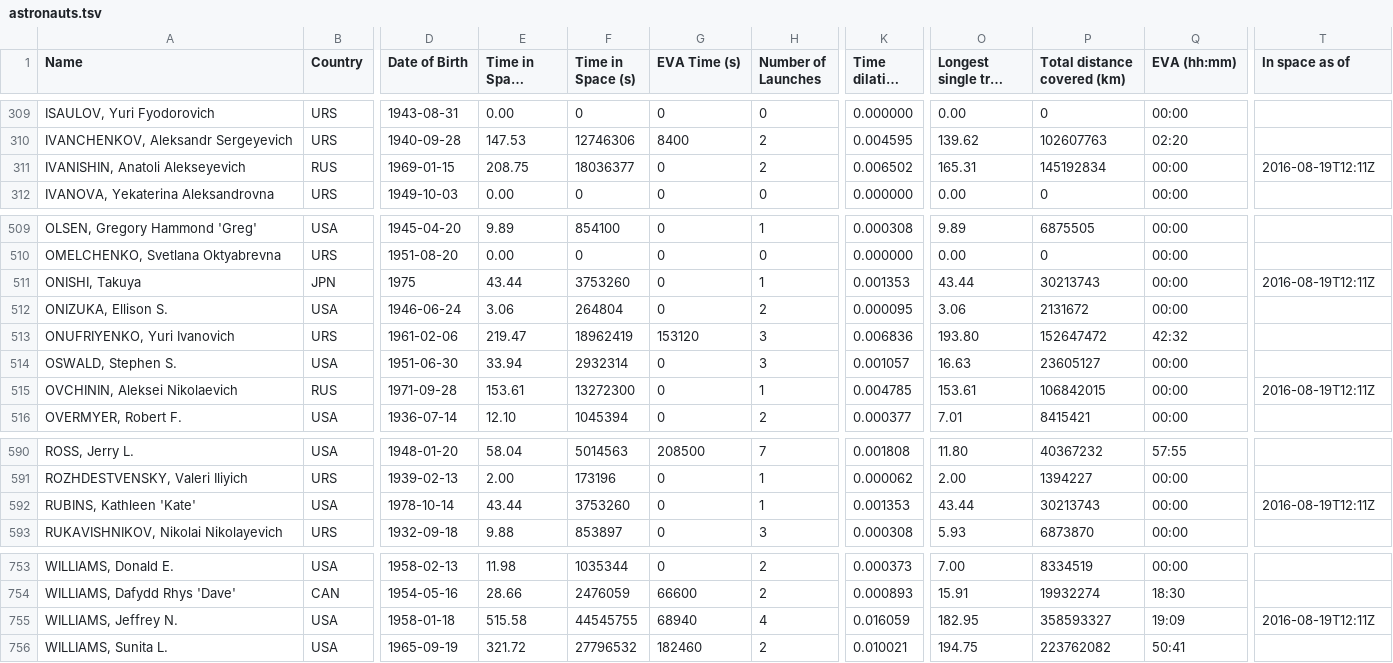
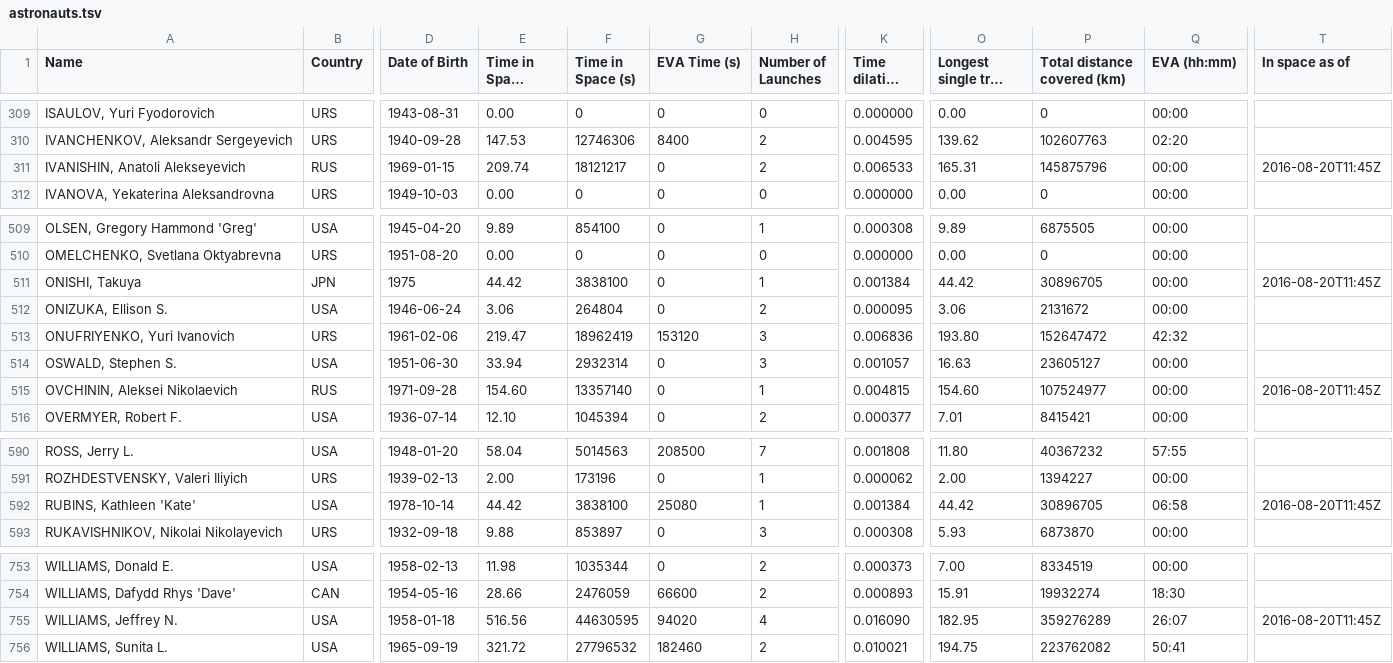
Before and after one commit to cosmos-book/cosmos-book.github.io, a TSV file: human-spaceflight/data/processed/astronauts.tsv, drawn as a sheet; only a part is shown, gaps mark what is left out; long unchanged cells end in …; the diff covers the shown part only; the diff names each change by its address in the sheet, - before the commit and + after, or states it on an @@ line.

Commit message:
Add end time of yesterday's EVA

```diff
--- a/human-spaceflight/data/processed/astronauts.tsv
+++ b/human-spaceflight/data/processed/astronauts.tsv
-E311 (Time in Space (days)): 208.75
+E311 (Time in Space (days)): 209.74
-F311 (Time in Space (s)): 18036377
+F311 (Time in Space (s)): 18121217
-K311 (Time dilation (s)): 0.006502
+K311 (Time dilation (s)): 0.006533
-P311 (Total distance covered (km)): 145192834
+P311 (Total distance covered (km)): 145875796
-T311 (In space as of): 2016-08-19T12:11Z
+T311 (In space as of): 2016-08-20T11:45Z
-E511 (Time in Space (days)): 43.44
+E511 (Time in Space (days)): 44.42
-F511 (Time in Space (s)): 3753260
+F511 (Time in Space (s)): 3838100
-K511 (Time dilation (s)): 0.001353
+K511 (Time dilation (s)): 0.001384
-O511 (Longest single trip (days)): 43.44
+O511 (Longest single trip (days)): 44.42
-P511 (Total distance covered (km)): 30213743
+P511 (Total distance covered (km)): 30896705
-T511 (In space as of): 2016-08-19T12:11Z
+T511 (In space as of): 2016-08-20T11:45Z
-E515 (Time in Space (days)): 153.61
+E515 (Time in Space (days)): 154.60
-F515 (Time in Space (s)): 13272300
+F515 (Time in Space (s)): 13357140
-K515 (Time dilation (s)): 0.004785
+K515 (Time dilation (s)): 0.004815
-O515 (Longest single trip (days)): 153.61
+O515 (Longest single trip (days)): 154.60
-P515 (Total distance covered (km)): 106842015
+P515 (Total distance covered (km)): 107524977
-T515 (In space as of): 2016-08-19T12:11Z
+T515 (In space as of): 2016-08-20T11:45Z
-E592 (Time in Space (days)): 43.44
+E592 (Time in Space (days)): 44.42
-F592 (Time in Space (s)): 3753260
+F592 (Time in Space (s)): 3838100
-G592 (EVA Time (s)): 0
+G592 (EVA Time (s)): 25080
-K592 (Time dilation (s)): 0.001353
+K592 (Time dilation (s)): 0.001384
-O592 (Longest single trip (days)): 43.44
+O592 (Longest single trip (days)): 44.42
-P592 (Total distance covered (km)): 30213743
+P592 (Total distance covered (km)): 30896705
-Q592 (EVA (hh:mm)): 00:00
+Q592 (EVA (hh:mm)): 06:58
-T592 (In space as of): 2016-08-19T12:11Z
+T592 (In space as of): 2016-08-20T11:45Z
-E755 (Time in Space (days)): 515.58
+E755 (Time in Space (days)): 516.56
-F755 (Time in Space (s)): 44545755
+F755 (Time in Space (s)): 44630595
-G755 (EVA Time (s)): 68940
+G755 (EVA Time (s)): 94020
-K755 (Time dilation (s)): 0.016059
+K755 (Time dilation (s)): 0.016090
-P755 (Total distance covered (km)): 358593327
+P755 (Total distance covered (km)): 359276289
-Q755 (EVA (hh:mm)): 19:09
+Q755 (EVA (hh:mm)): 26:07
-T755 (In space as of): 2016-08-19T12:11Z
+T755 (In space as of): 2016-08-20T11:45Z
```
Also changed, not shown: 5 edited cells elsewhere in this file, 5 other files.
